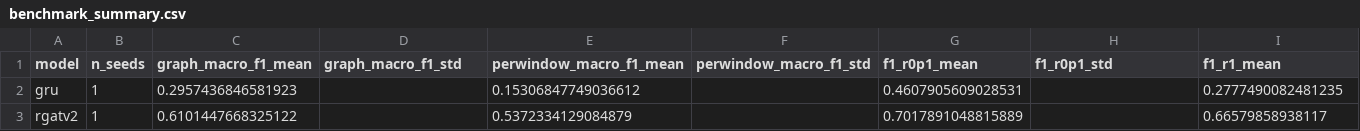
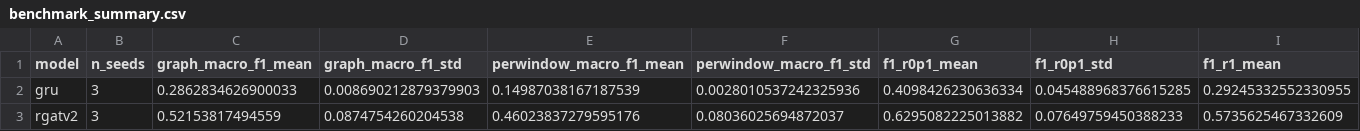
Before and after one commit to PK-SANGAMESWAR/Robustness-of-Spatio-temporal-Graph-Neural-Networks-to-Sensor-Dropout-in-Fault-Localization, a CSV file: results/fullscale_final/benchmark_summary.csv, drawn as a sheet; only a part is shown; the diff covers the shown part only; the diff names each change by its address in the sheet, - before the commit and + after, or states it on an @@ line.

```diff
--- a/results/fullscale_final/benchmark_summary.csv
+++ b/results/fullscale_final/benchmark_summary.csv
-B2:B3 (n_seeds): 1
+B2:B3 (n_seeds): 3
-C2 (graph_macro_f1_mean): 0.2957436846581923
+C2 (graph_macro_f1_mean): 0.2862834626900033
-D2 (graph_macro_f1_std): (empty)
+D2 (graph_macro_f1_std): 0.008690212879379903
-E2 (perwindow_macro_f1_mean): 0.15306847749036612
+E2 (perwindow_macro_f1_mean): 0.14987038167187539
-F2 (perwindow_macro_f1_std): (empty)
+F2 (perwindow_macro_f1_std): 0.0028010537242325936
-G2 (f1_r0p1_mean): 0.4607905609028531
+G2 (f1_r0p1_mean): 0.4098426230636334
-H2 (f1_r0p1_std): (empty)
+H2 (f1_r0p1_std): 0.045488968376615285
-I2 (f1_r1_mean): 0.2777490082481235
+I2 (f1_r1_mean): 0.29245332552330955
-C3 (graph_macro_f1_mean): 0.6101447668325122
+C3 (graph_macro_f1_mean): 0.52153817494559
-D3 (graph_macro_f1_std): (empty)
+D3 (graph_macro_f1_std): 0.0874754260204538
-E3 (perwindow_macro_f1_mean): 0.5372334129084879
+E3 (perwindow_macro_f1_mean): 0.46023837279595176
-F3 (perwindow_macro_f1_std): (empty)
+F3 (perwindow_macro_f1_std): 0.08036025694872037
-G3 (f1_r0p1_mean): 0.7017891048815889
+G3 (f1_r0p1_mean): 0.6295082225013882
-H3 (f1_r0p1_std): (empty)
+H3 (f1_r0p1_std): 0.07649759450388233
-I3 (f1_r1_mean): 0.66579858938117
+I3 (f1_r1_mean): 0.5735625467332609
```
Also changed, not shown: 57 edited cells elsewhere in this file, results/fullscale_final/benchmark_comparison.csv, results/fullscale_final/rgsage_mean/seed_00044/metrics_by_epoch.csv, 2 other files.
